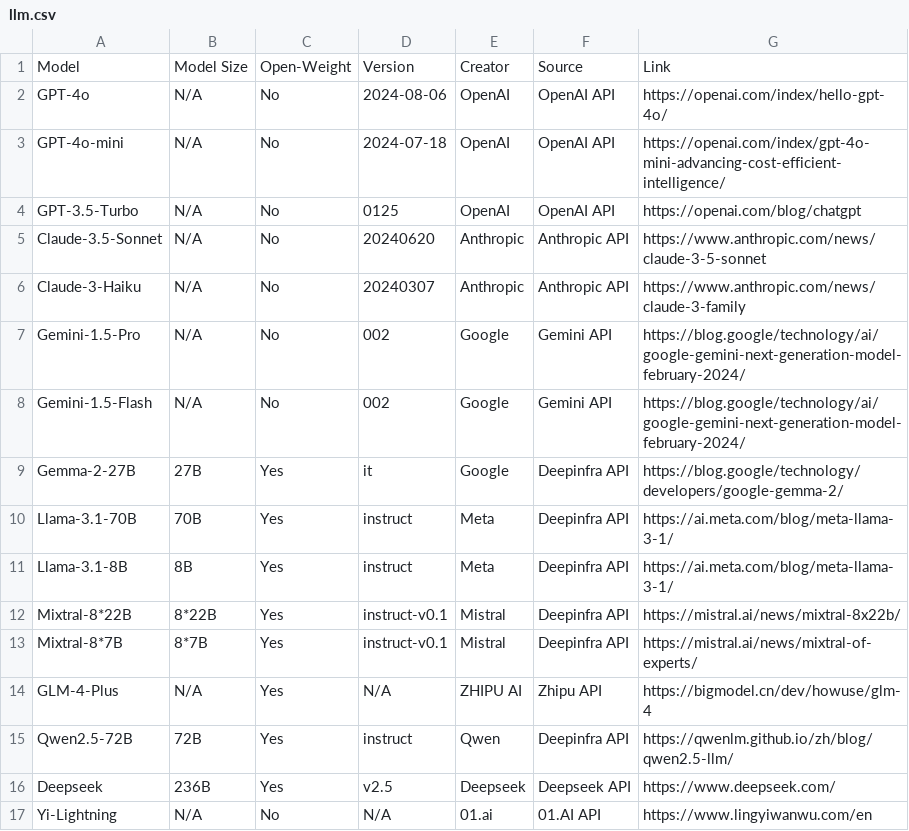
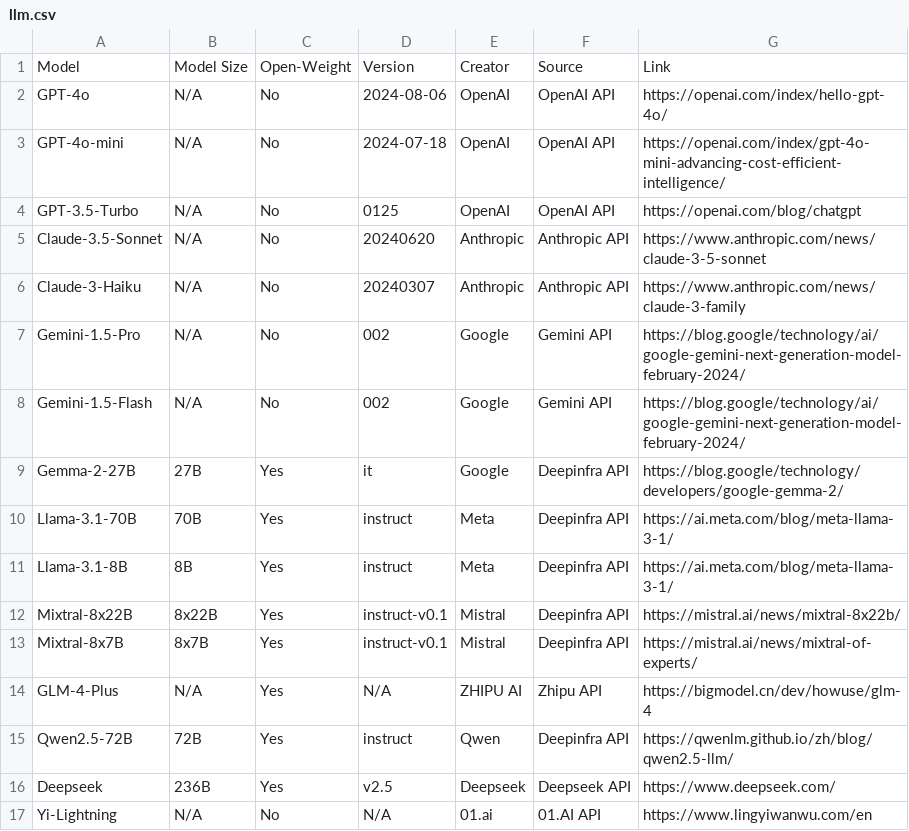
Before and after one commit to TrustGen/TrustGen.github.io, a CSV file: assets/data/llm.csv, drawn as a sheet.

```diff
--- a/assets/data/llm.csv
+++ b/assets/data/llm.csv
@@ -11,4 +11,4 @@ Llama-3.1-70B,70B,Yes,instruct,Meta,Deepinfra API,https://ai.meta.com/blog/meta-
 Llama-3.1-8B,8B,Yes,instruct,Meta,Deepinfra API,https://ai.meta.com/blog/meta-llama-3-1/
-Mixtral-8*22B,8*22B,Yes,instruct-v0.1,Mistral,Deepinfra API,https://mistral.ai/news/mixtral-8x22b/
-Mixtral-8*7B,8*7B,Yes,instruct-v0.1,Mistral,Deepinfra API,https://mistral.ai/news/mixtral-of-experts/
+Mixtral-8x22B,8x22B,Yes,instruct-v0.1,Mistral,Deepinfra API,https://mistral.ai/news/mixtral-8x22b/
+Mixtral-8x7B,8x7B,Yes,instruct-v0.1,Mistral,Deepinfra API,https://mistral.ai/news/mixtral-of-experts/
 GLM-4-Plus,N/A,Yes,N/A,ZHIPU AI,Zhipu API,https://bigmodel.cn/dev/howuse/glm-4
```
Also changed, not shown: 1 other file.
